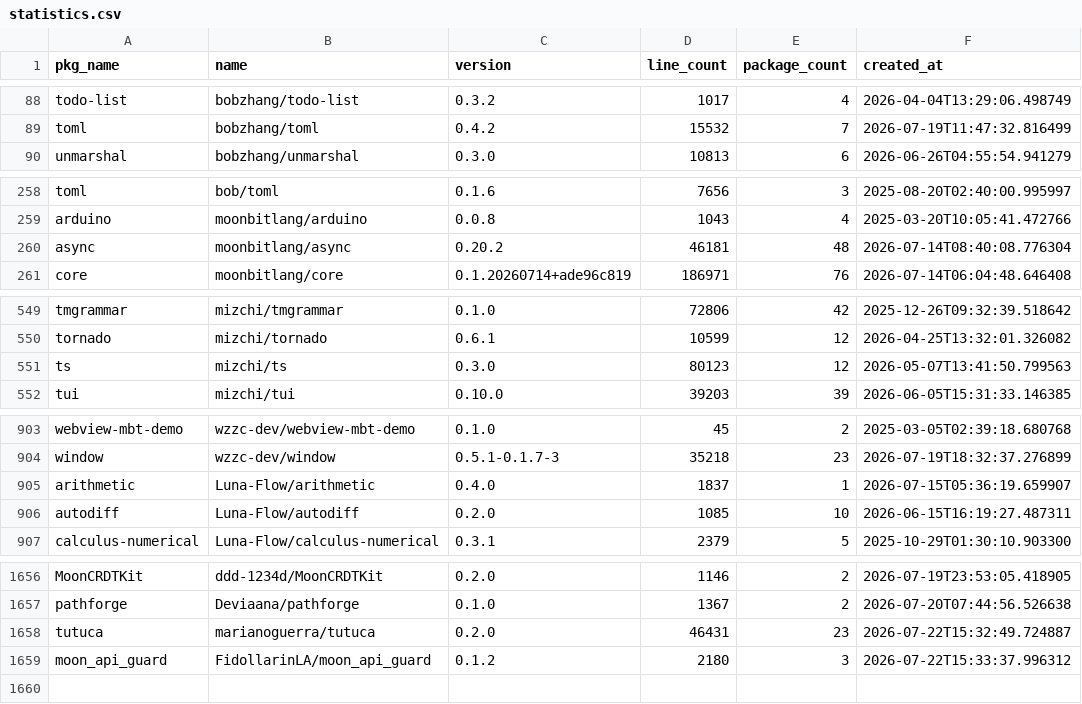
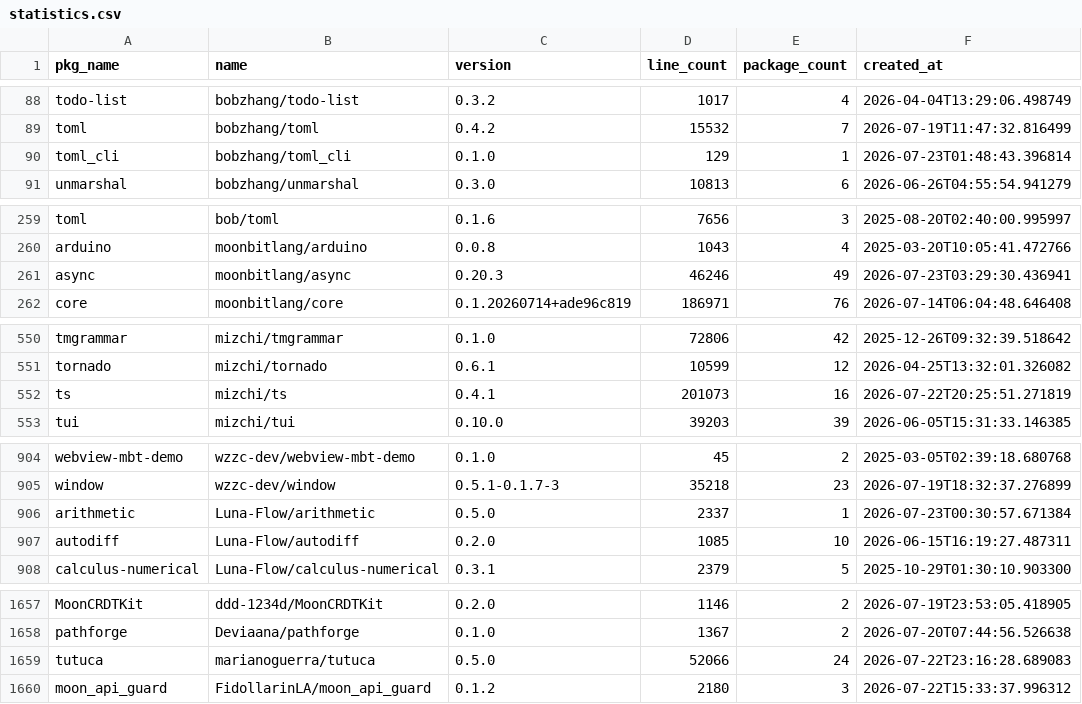
Before and after one commit to fanny480/fanny480.github.io, a CSV file: data/statistics.csv, drawn as a sheet; only a part is shown, gaps mark what is left out; the diff covers the shown part only.

```diff
--- a/data/statistics.csv
+++ b/data/statistics.csv
@@ -89,2 +89,3 @@ todo-list,bobzhang/todo-list,0.3.2,1017,4,2026-04-04T13:29:06.498749
 toml,bobzhang/toml,0.4.2,15532,7,2026-07-19T11:47:32.816499
+toml_cli,bobzhang/toml_cli,0.1.0,129,1,2026-07-23T01:48:43.396814
 unmarshal,bobzhang/unmarshal,0.3.0,10813,6,2026-06-26T04:55:54.941279
@@ -259,3 +260,3 @@ toml,bob/toml,0.1.6,7656,3,2025-08-20T02:40:00.995997
 arduino,moonbitlang/arduino,0.0.8,1043,4,2025-03-20T10:05:41.472766
-async,moonbitlang/async,0.20.2,46181,48,2026-07-14T08:40:08.776304
+async,moonbitlang/async,0.20.3,46246,49,2026-07-23T03:29:30.436941
 core,moonbitlang/core,0.1.20260714+ade96c819,186971,76,2026-07-14T06:04:48.646408
@@ -550,3 +551,3 @@ tmgrammar,mizchi/tmgrammar,0.1.0,72806,42,2025-12-26T09:32:39.518642
 tornado,mizchi/tornado,0.6.1,10599,12,2026-04-25T13:32:01.326082
-ts,mizchi/ts,0.3.0,80123,12,2026-05-07T13:41:50.799563
+ts,mizchi/ts,0.4.1,201073,16,2026-07-22T20:25:51.271819
 tui,mizchi/tui,0.10.0,39203,39,2026-06-05T15:31:33.146385
@@ -904,3 +905,3 @@ webview-mbt-demo,wzzc-dev/webview-mbt-demo,0.1.0,45,2,2025-03-05T02:39:18.680768
 window,wzzc-dev/window,0.5.1-0.1.7-3,35218,23,2026-07-19T18:32:37.276899
-arithmetic,Luna-Flow/arithmetic,0.4.0,1837,1,2026-07-15T05:36:19.659907
+arithmetic,Luna-Flow/arithmetic,0.5.0,2337,1,2026-07-23T00:30:57.671384
 autodiff,Luna-Flow/autodiff,0.2.0,1085,10,2026-06-15T16:19:27.487311
@@ -1657,3 +1658,3 @@ MoonCRDTKit,ddd-1234d/MoonCRDTKit,0.2.0,1146,2,2026-07-19T23:53:05.418905
 pathforge,Deviaana/pathforge,0.1.0,1367,2,2026-07-20T07:44:56.526638
-tutuca,marianoguerra/tutuca,0.2.0,46431,23,2026-07-22T15:32:49.724887
+tutuca,marianoguerra/tutuca,0.5.0,52066,24,2026-07-22T23:16:28.689083
 moon_api_guard,FidollarinLA/moon_api_guard,0.1.2,2180,3,2026-07-22T15:33:37.996312
```
Also changed, not shown: 3 edited cells elsewhere in this file.
